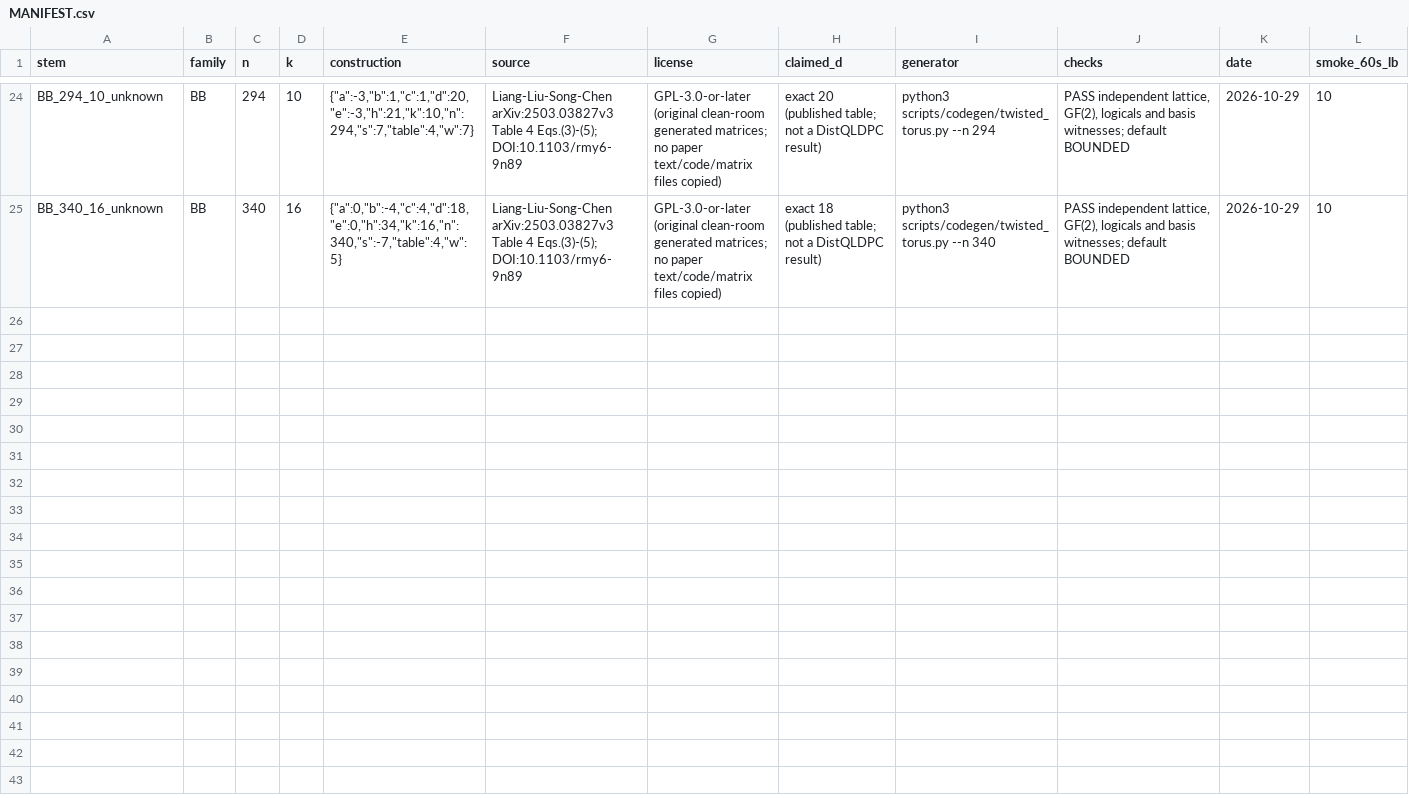
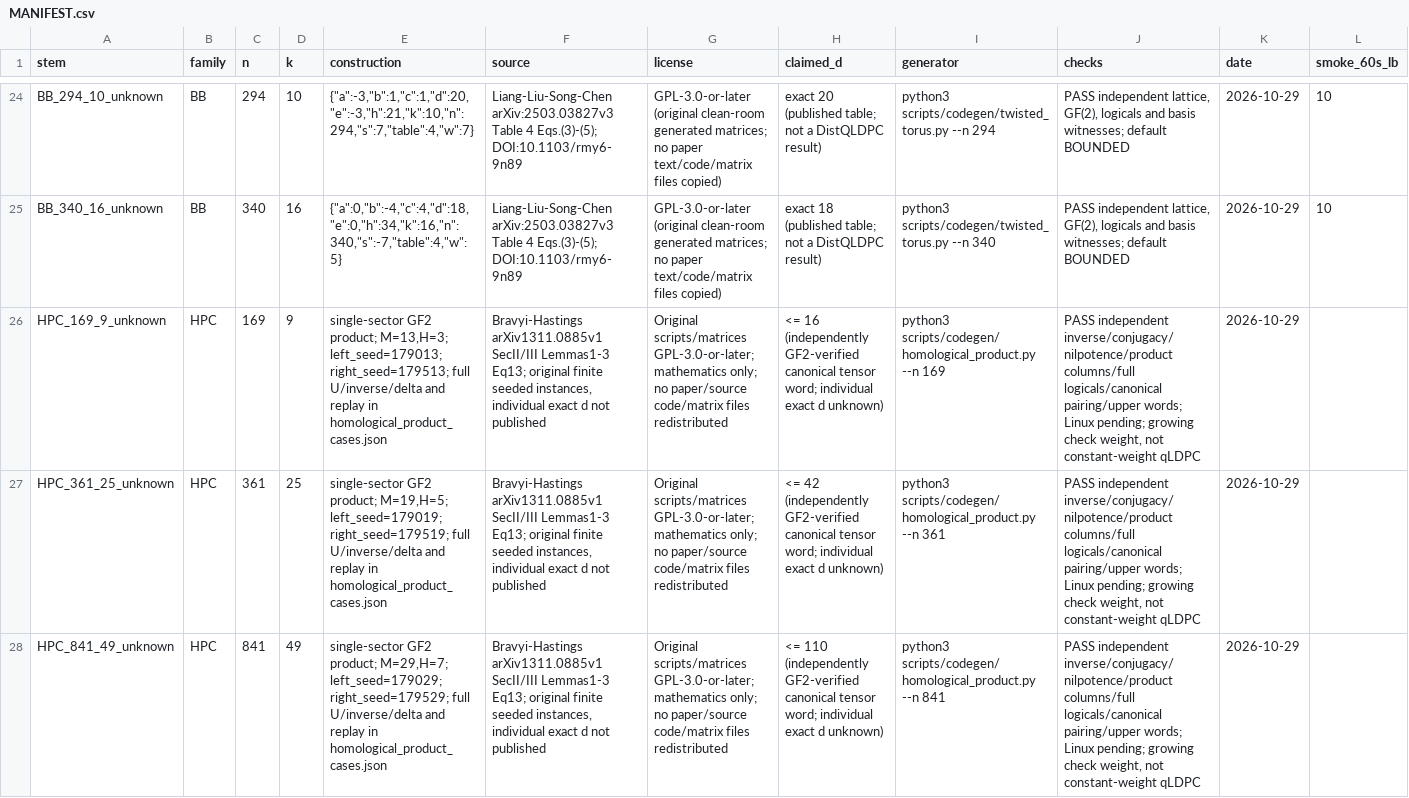
Before and after one commit to guluchen/DistQLDPC, a CSV file: data/matrices/untiered/MANIFEST.csv, drawn as a sheet; only a part is shown, gaps mark what is left out; rows hold the shown columns only; the diff covers the shown part only; the diff names each change by its address in the sheet, - before the commit and + after, or states it on an @@ line.

Commit message:
Add reproducible single-sector homological-product CSS library

```diff
--- a/data/matrices/untiered/MANIFEST.csv
+++ b/data/matrices/untiered/MANIFEST.csv
+row 26: HPC_169_9_unknown | HPC | 169 | 9 | single-sector GF2 product; M=13,H=3; left_seed=179013; right_seed=179513; full U/inverse/delta and replay in homological_product_cases.json | Bravyi-Hastings arXiv1311.0885v1 SecII/III Lemmas1-3 Eq13; original finite seeded instances, individual exact d not published | Original scripts/matrices GPL-3.0-or-later; mathematics only; no paper/source code/matrix files redistributed | <= 16 (independently GF2-verified canonical tensor word; individual exact d unknown) | python3 scripts/codegen/homological_product.py --n 169 | PASS independent inverse/conjugacy/nilpotence/product columns/full logicals/canonical pairing/upper words; Linux pending; growing check weight, not constant-weight qLDPC | 2026-10-29
+row 27: HPC_361_25_unknown | HPC | 361 | 25 | single-sector GF2 product; M=19,H=5; left_seed=179019; right_seed=179519; full U/inverse/delta and replay in homological_product_cases.json | Bravyi-Hastings arXiv1311.0885v1 SecII/III Lemmas1-3 Eq13; original finite seeded instances, individual exact d not published | Original scripts/matrices GPL-3.0-or-later; mathematics only; no paper/source code/matrix files redistributed | <= 42 (independently GF2-verified canonical tensor word; individual exact d unknown) | python3 scripts/codegen/homological_product.py --n 361 | PASS independent inverse/conjugacy/nilpotence/product columns/full logicals/canonical pairing/upper words; Linux pending; growing check weight, not constant-weight qLDPC | 2026-10-29
+row 28: HPC_841_49_unknown | HPC | 841 | 49 | single-sector GF2 product; M=29,H=7; left_seed=179029; right_seed=179529; full U/inverse/delta and replay in homological_product_cases.json | Bravyi-Hastings arXiv1311.0885v1 SecII/III Lemmas1-3 Eq13; original finite seeded instances, individual exact d not published | Original scripts/matrices GPL-3.0-or-later; mathematics only; no paper/source code/matrix files redistributed | <= 110 (independently GF2-verified canonical tensor word; individual exact d unknown) | python3 scripts/codegen/homological_product.py --n 841 | PASS independent inverse/conjugacy/nilpotence/product columns/full logicals/canonical pairing/upper words; Linux pending; growing check weight, not constant-weight qLDPC | 2026-10-29
```
Also changed, not shown: 3 added rows elsewhere in this file, 44 other files.
